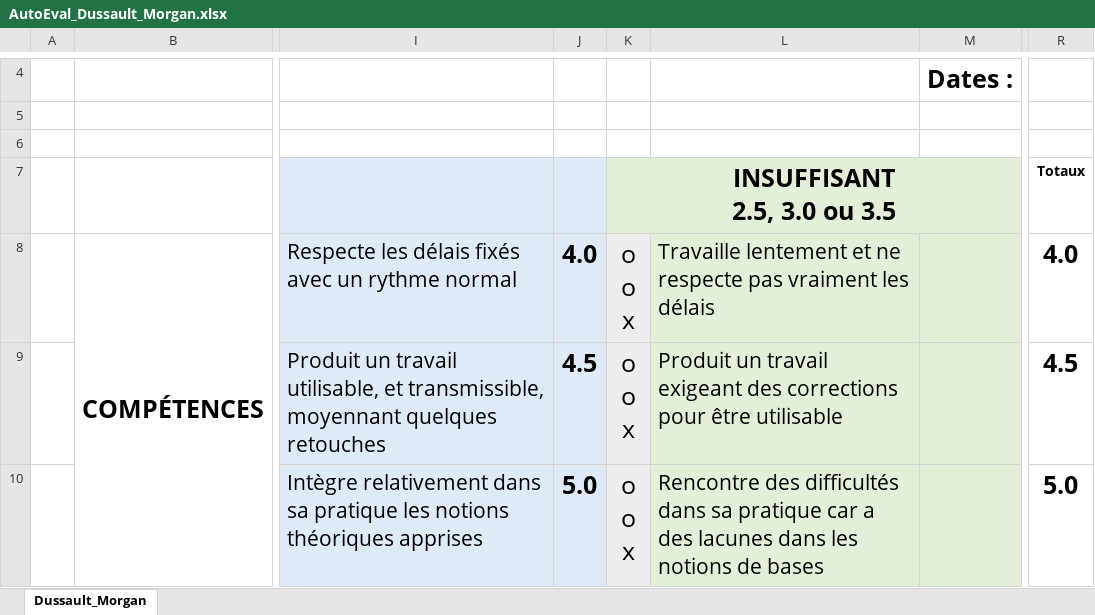
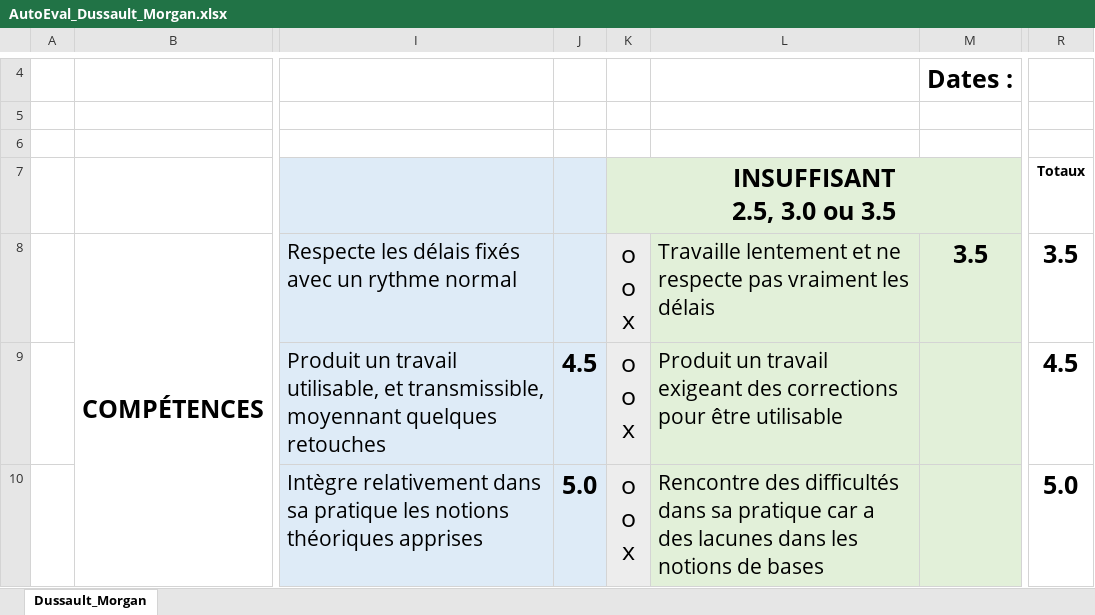
Before and after one commit to Morgan-DD/Space-invader, an Excel workbook: documents/AutoEval_Dussault_Morgan.xlsx, sheet Dussault_Morgan, drawn as a sheet; only a part is shown, gaps mark what is left out; values as stored, in another font and other column widths than the file's, no borders; charts and pictures and conditional formats not drawn; the diff names each change by its address in the sheet, - before the commit and + after, or states it on an @@ line.

Commit message:
ajout de l'auto évaluation

```diff
--- a/documents/AutoEval_Dussault_Morgan.xlsx (sheet Dussault_Morgan)
+++ b/documents/AutoEval_Dussault_Morgan.xlsx (sheet Dussault_Morgan)
-J8: 4.0
+J8: (empty)
-M8: (empty)
+M8: 3.5
-R8: 4.0
+R8: 3.5
```
Also changed, not shown: 1 other file.
